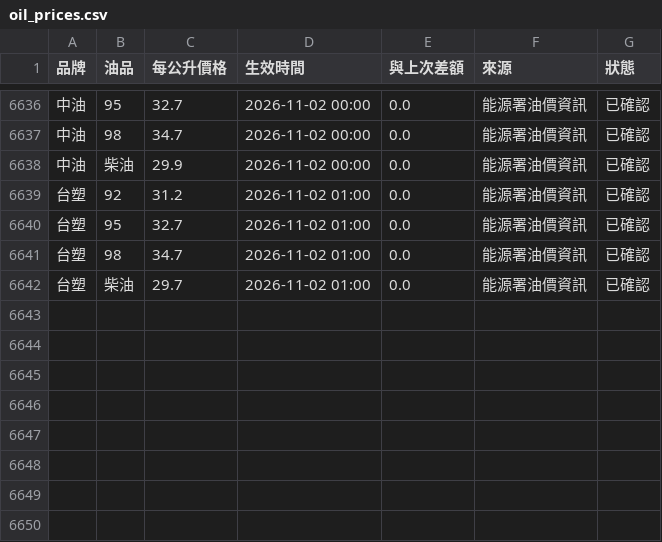
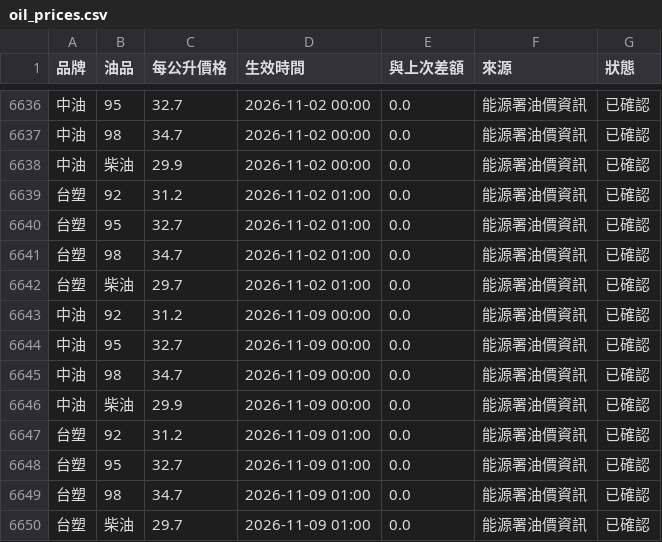
Before and after one commit to howard90201/oil-prices, a CSV file: data/oil_prices.csv, drawn as a sheet; only a part is shown, gaps mark what is left out.

```diff
--- a/data/oil_prices.csv
+++ b/data/oil_prices.csv
@@ -6642 +6642,9 @@
 台塑,柴油,29.7,2026-11-02 01:00,0.0,能源署油價資訊,已確認
+中油,92,31.2,2026-11-09 00:00,0.0,能源署油價資訊,已確認
+中油,95,32.7,2026-11-09 00:00,0.0,能源署油價資訊,已確認
+中油,98,34.7,2026-11-09 00:00,0.0,能源署油價資訊,已確認
+中油,柴油,29.9,2026-11-09 00:00,0.0,能源署油價資訊,已確認
+台塑,92,31.2,2026-11-09 01:00,0.0,能源署油價資訊,已確認
+台塑,95,32.7,2026-11-09 01:00,0.0,能源署油價資訊,已確認
+台塑,98,34.7,2026-11-09 01:00,0.0,能源署油價資訊,已確認
+台塑,柴油,29.7,2026-11-09 01:00,0.0,能源署油價資訊,已確認
```
Also changed, not shown: 1 other file.
